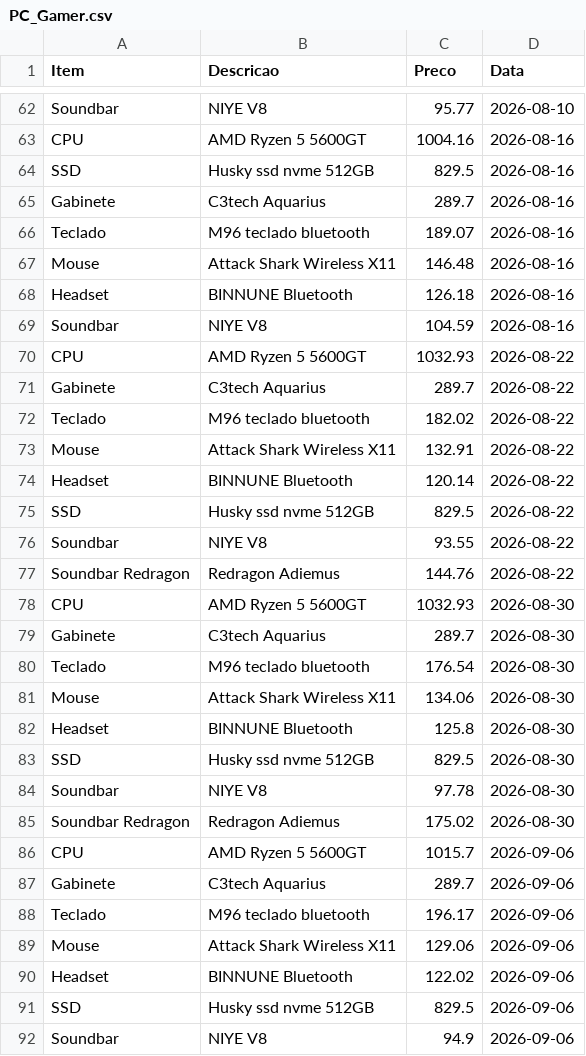
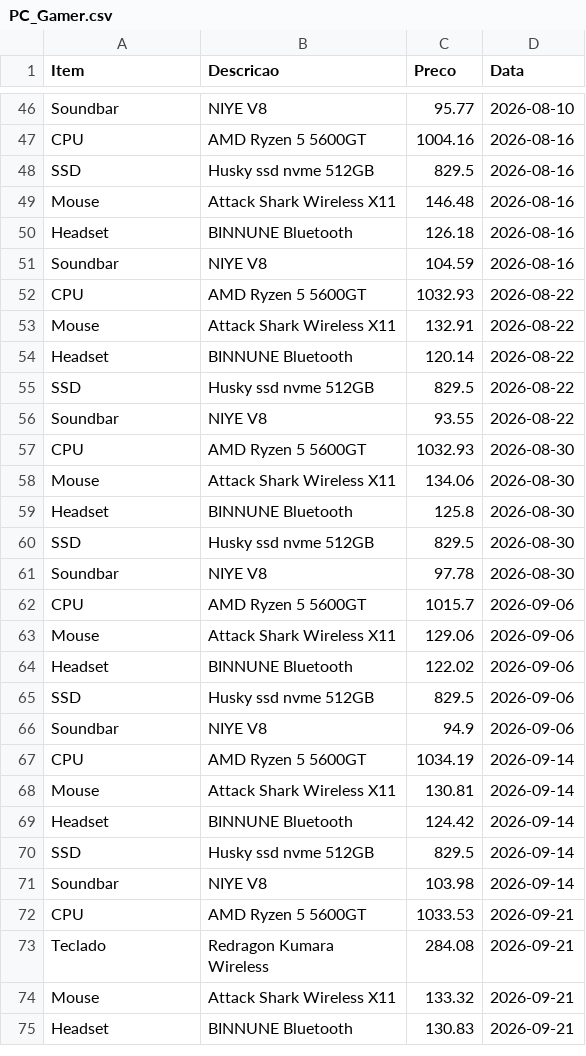
Before and after one commit to josafary-ds/PC-Gamer_Price_Monitoring, a CSV file: PC_Gamer.csv, drawn as a sheet; only a part is shown, gaps mark what is left out; the shorter side is filled out with more unchanged rows; the diff covers the shown part only.

Commit message:
Alterado arquivo csv removendo Gabinete, Soundbar Redragon e valores antigos do teclado descontinuado.

```diff
--- a/PC_Gamer.csv
+++ b/PC_Gamer.csv
@@ -64,4 +48,2 @@ CPU;AMD Ryzen 5 5600GT;1004.16;2026-08-16
 SSD;Husky ssd nvme 512GB;829.5;2026-08-16
-Gabinete;C3tech Aquarius;289.7;2026-08-16
-Teclado;M96 teclado bluetooth;189.07;2026-08-16
 Mouse;Attack Shark Wireless X11;146.48;2026-08-16
@@ -70,4 +52,2 @@ Soundbar;NIYE V8;104.59;2026-08-16
 CPU;AMD Ryzen 5 5600GT;1032.93;2026-08-22
-Gabinete;C3tech Aquarius;289.7;2026-08-22
-Teclado;M96 teclado bluetooth;182.02;2026-08-22
 Mouse;Attack Shark Wireless X11;132.91;2026-08-22
@@ -76,6 +56,3 @@ SSD;Husky ssd nvme 512GB;829.5;2026-08-22
 Soundbar;NIYE V8;93.55;2026-08-22
-Soundbar Redragon;Redragon Adiemus;144.76;2026-08-22
 CPU;AMD Ryzen 5 5600GT;1032.93;2026-08-30
-Gabinete;C3tech Aquarius;289.7;2026-08-30
-Teclado;M96 teclado bluetooth;176.54;2026-08-30
 Mouse;Attack Shark Wireless X11;134.06;2026-08-30
@@ -84,6 +61,3 @@ SSD;Husky ssd nvme 512GB;829.5;2026-08-30
 Soundbar;NIYE V8;97.78;2026-08-30
-Soundbar Redragon;Redragon Adiemus;175.02;2026-08-30
 CPU;AMD Ryzen 5 5600GT;1015.7;2026-09-06
-Gabinete;C3tech Aquarius;289.7;2026-09-06
-Teclado;M96 teclado bluetooth;196.17;2026-09-06
 Mouse;Attack Shark Wireless X11;129.06;2026-09-06
```
Also changed, not shown: 6 added rows and 22 removed rows elsewhere in this file, 1 other file.
